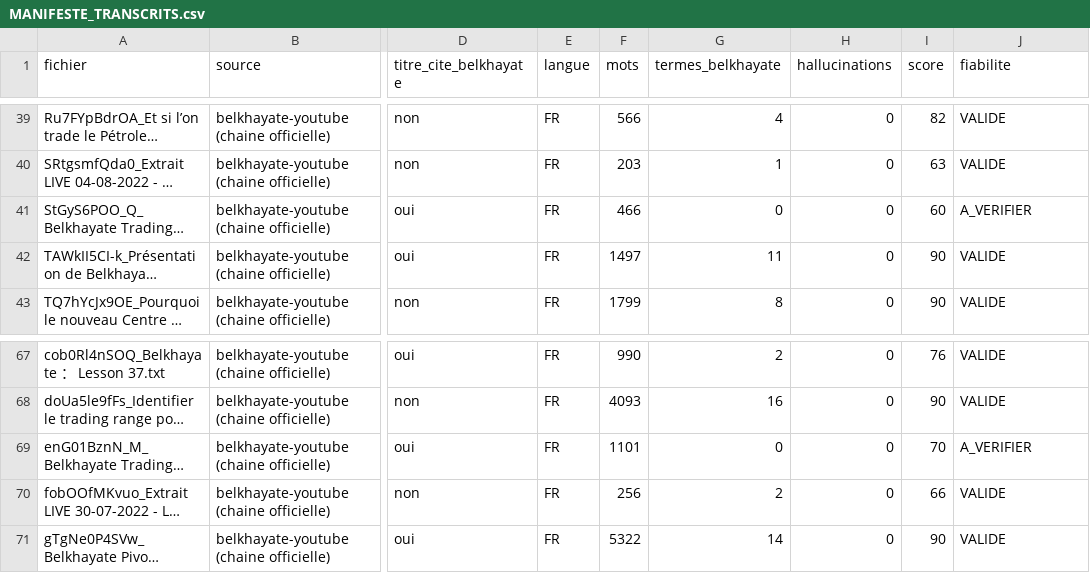
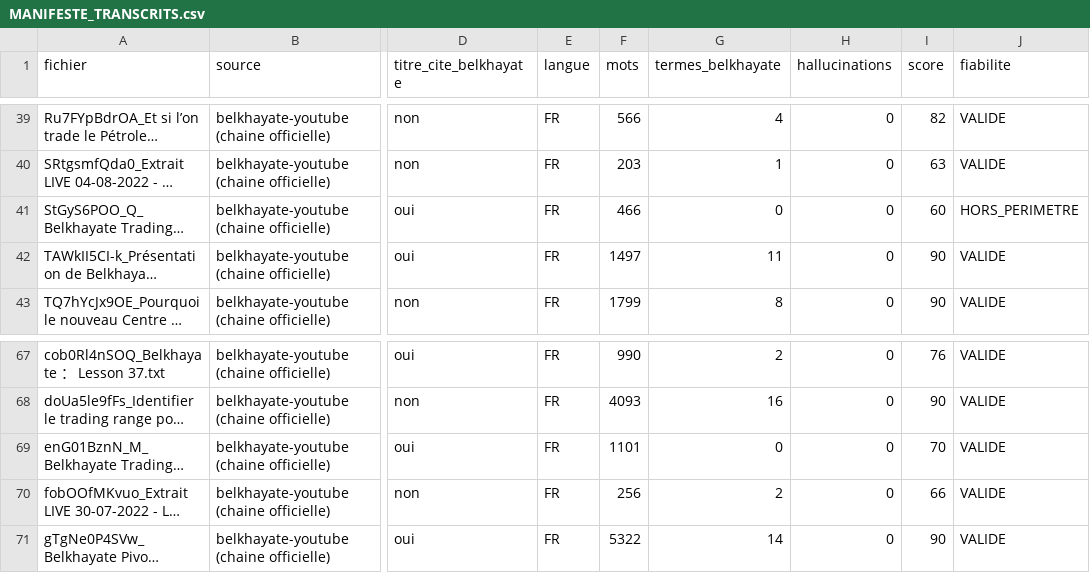
Before and after one commit to mytrackt/trading-copilote, a CSV file: 03-transcriptions/nouvelles-sources/belkhayate-youtube/MANIFESTE_TRANSCRITS.csv, drawn as a sheet; only a part is shown, gaps mark what is left out; long unchanged cells end in …; the diff names each change by its address in the sheet, - before the commit and + after, or states it on an @@ line.

Commit message:
docs(registre): clos A_VERIFIER video2 HORS_PERIMETRE video10 VALIDE

```diff
--- a/03-transcriptions/nouvelles-sources/belkhayate-youtube/MANIFESTE_TRANSCRITS.csv
+++ b/03-transcriptions/nouvelles-sources/belkhayate-youtube/MANIFESTE_TRANSCRITS.csv
-J41 (fiabilite): A_VERIFIER
+J41 (fiabilite): HORS_PERIMETRE
-J69 (fiabilite): A_VERIFIER
+J69 (fiabilite): VALIDE
```
Also changed, not shown: 1 other file.
